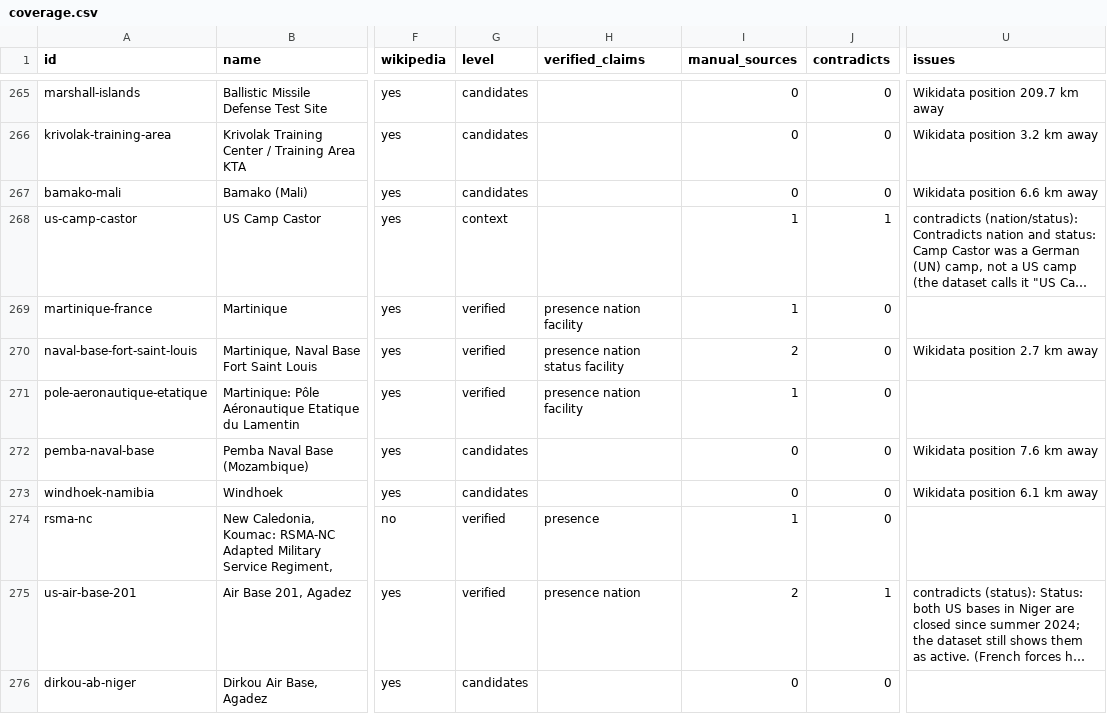
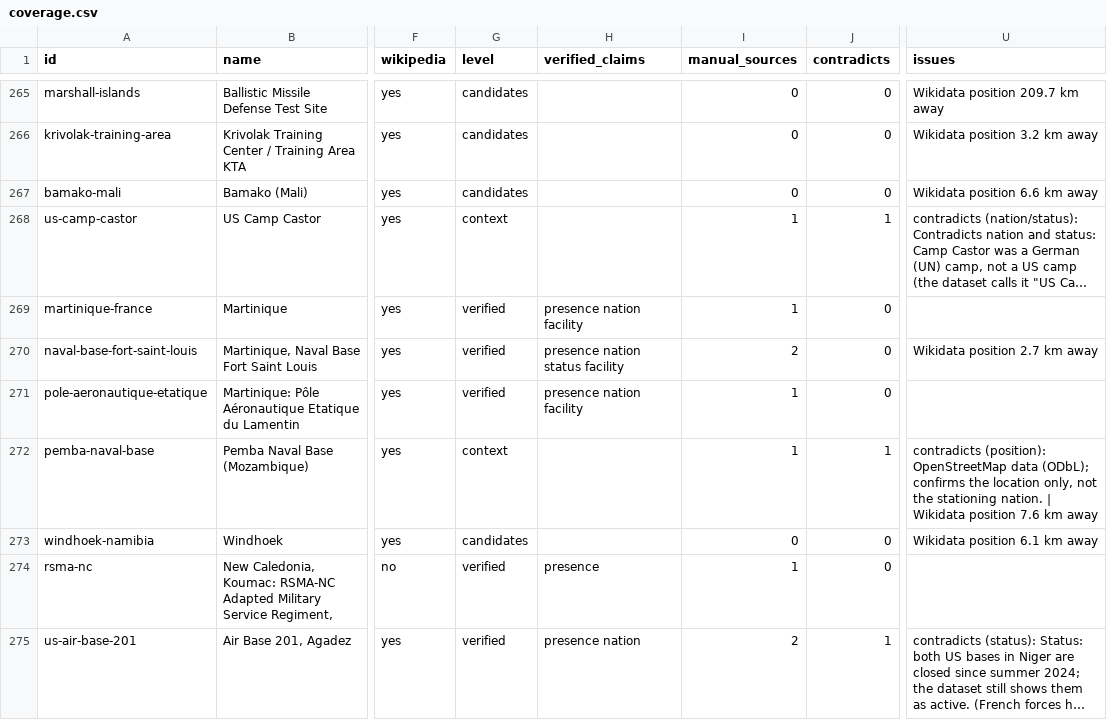
Before and after one commit to Acephali92/VisualBases, a CSV file: docs/research/coverage.csv, drawn as a sheet; only a part is shown, gaps mark what is left out; the shorter side is filled out with more unchanged rows; long unchanged cells end in …; the diff names each change by its address in the sheet, - before the commit and + after, or states it on an @@ line.

```diff
--- a/docs/research/coverage.csv
+++ b/docs/research/coverage.csv
-G272 (level): candidates
+G272 (level): context
-I272 (manual_sources): 0
+I272 (manual_sources): 1
-J272 (contradicts): 0
+J272 (contradicts): 1
-U272 (issues): Wikidata position…
+U272 (issues): contradicts (position): OpenStreetMap data (ODbL); confirms the location only, not the stationing nation. | Wikidata position…
```
Also changed, not shown: 8 other files.
